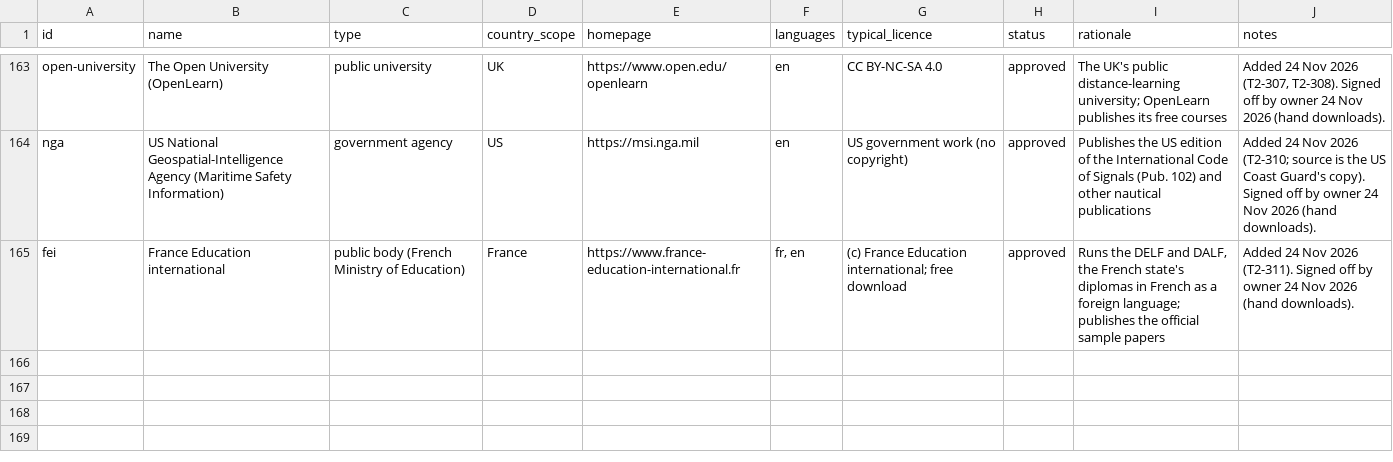
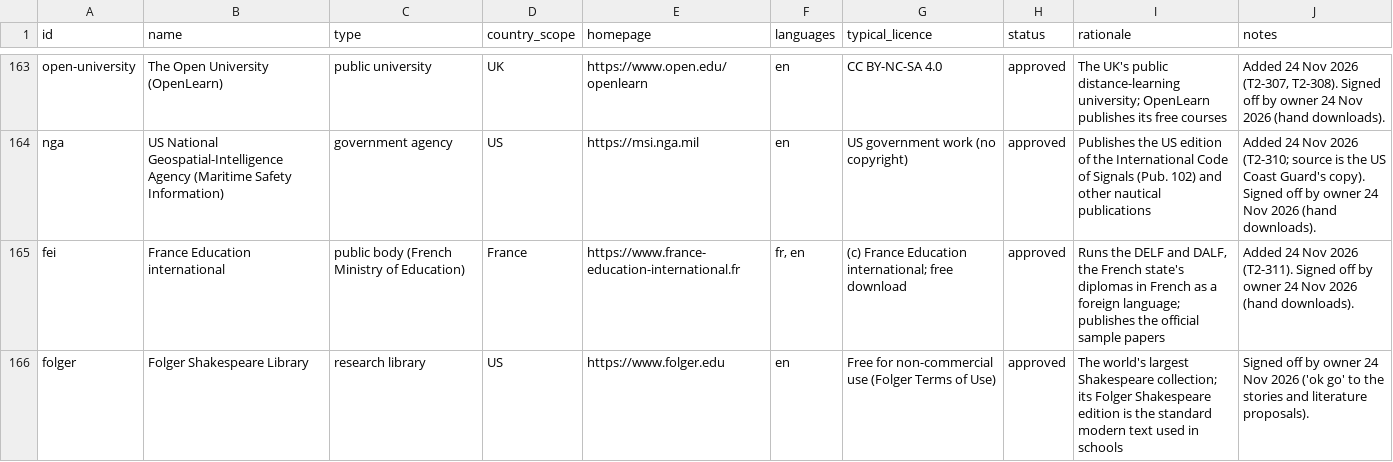
Before and after one commit to hbarakat140/knowledge-arc, a CSV file: catalog/publishers.csv, drawn as a sheet; only a part is shown, gaps mark what is left out; the diff names each change by its address in the sheet, - before the commit and + after, or states it on an @@ line.

```diff
--- a/catalog/publishers.csv
+++ b/catalog/publishers.csv
+row 166: folger | Folger Shakespeare Library | research library | US | https://www.folger.edu | en | Free for non-commercial use (Folger Terms of Use) | approved | The world's largest Shakespeare collection; its Folger Shakespeare edition is the standard modern text used in schools | Signed off by owner 24 Nov 2026 ('ok go' to the stories and literature proposals).
```
Also changed, not shown: catalog/catalog.csv, catalog/coverage.csv, 6 other files.
